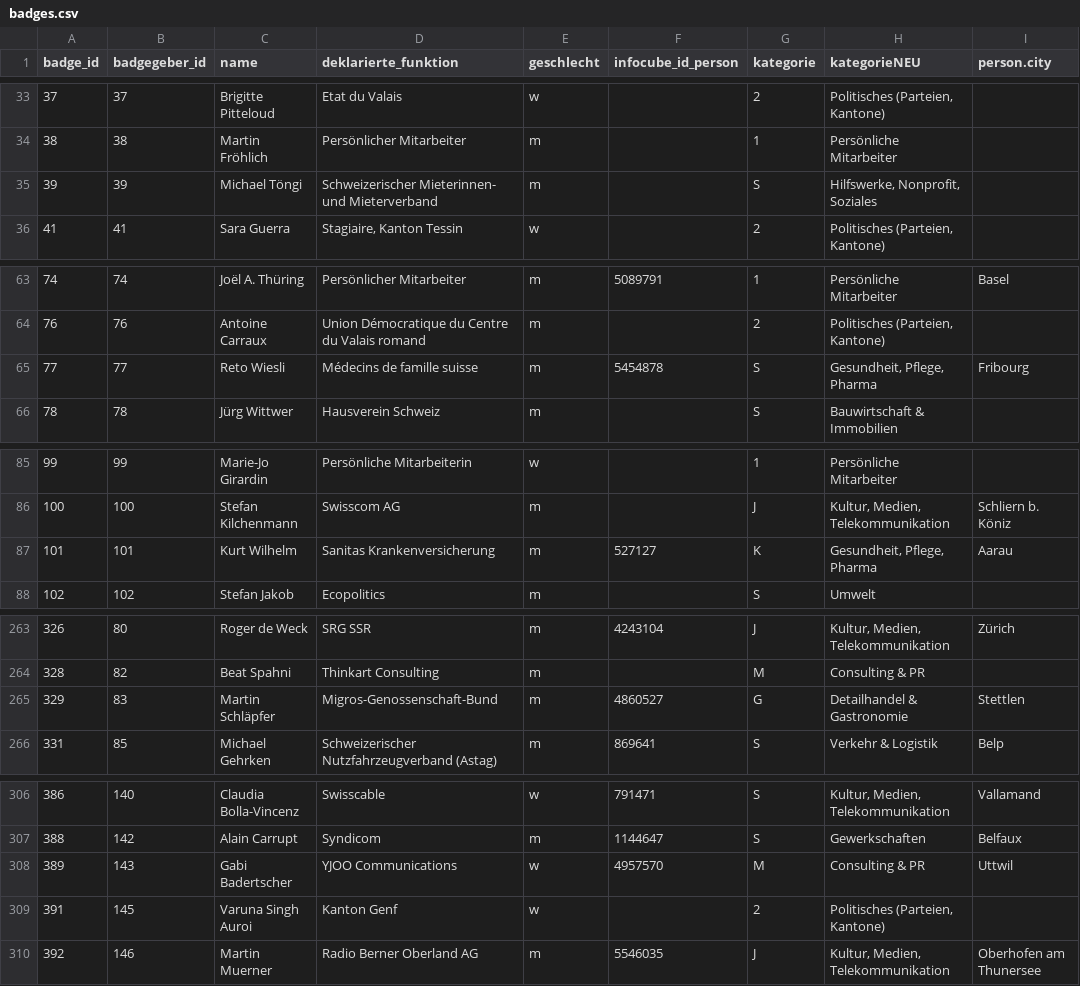
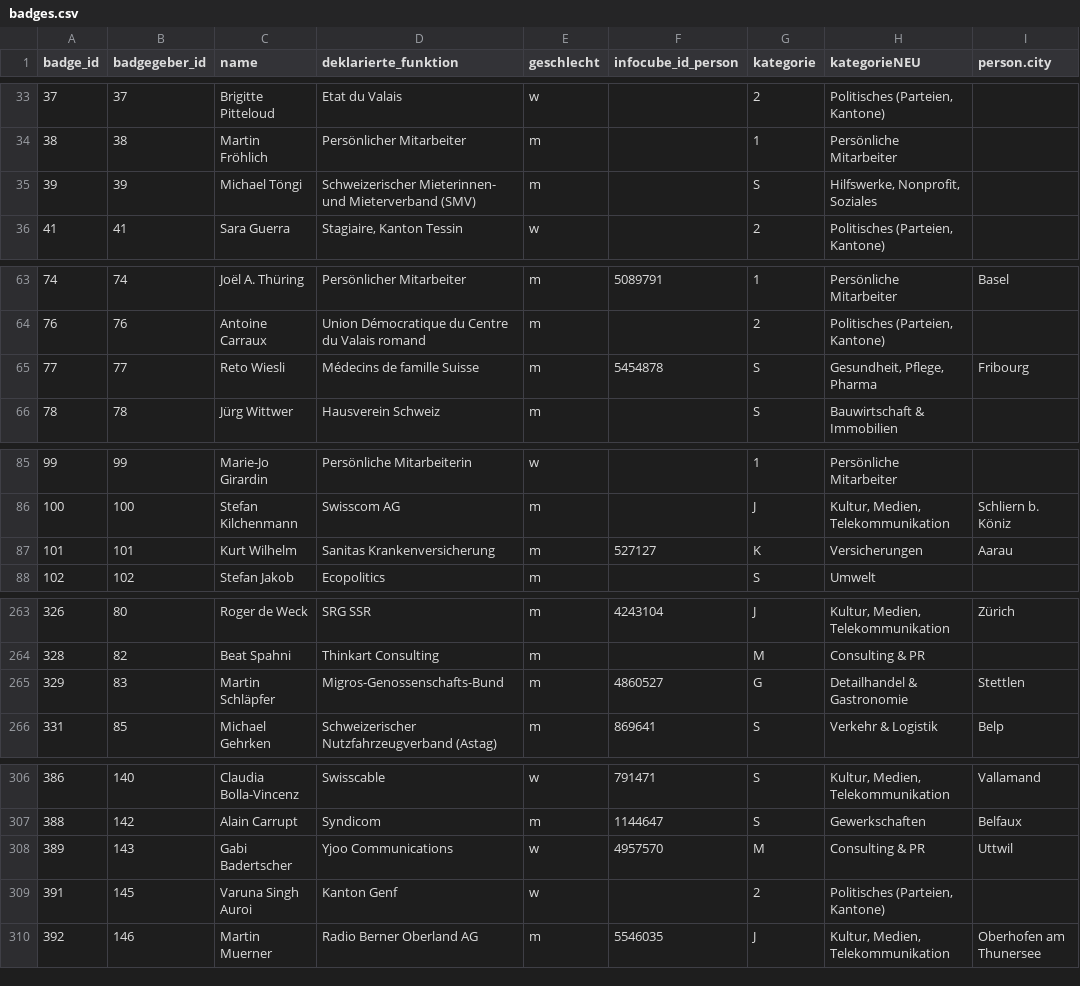
Before and after one commit to cpietsch/BadgeBasar, a CSV file: data/badges.csv, drawn as a sheet; only a part is shown, gaps mark what is left out; the diff covers the shown part only; the diff names each change by its address in the sheet, - before the commit and + after, or states it on an @@ line.

```diff
--- a/data/badges.csv
+++ b/data/badges.csv
-D35 (deklarierte_funktion): …und Mieterverband
+D35 (deklarierte_funktion): …und Mieterverband (SMV)
-D65 (deklarierte_funktion): Médecins de famille suisse
+D65 (deklarierte_funktion): Médecins de famille Suisse
-H87 (kategorieNEU): Gesundheit, Pflege, Pharma
+H87 (kategorieNEU): Versicherungen
-D265 (deklarierte_funktion): Migros-Genossenschaft-Bund
+D265 (deklarierte_funktion): Migros-Genossenschafts-Bund
-D308 (deklarierte_funktion): YJOO Communications
+D308 (deklarierte_funktion): Yjoo Communications
```
Also changed, not shown: 2 edited cells elsewhere in this file, data/network.csv.
